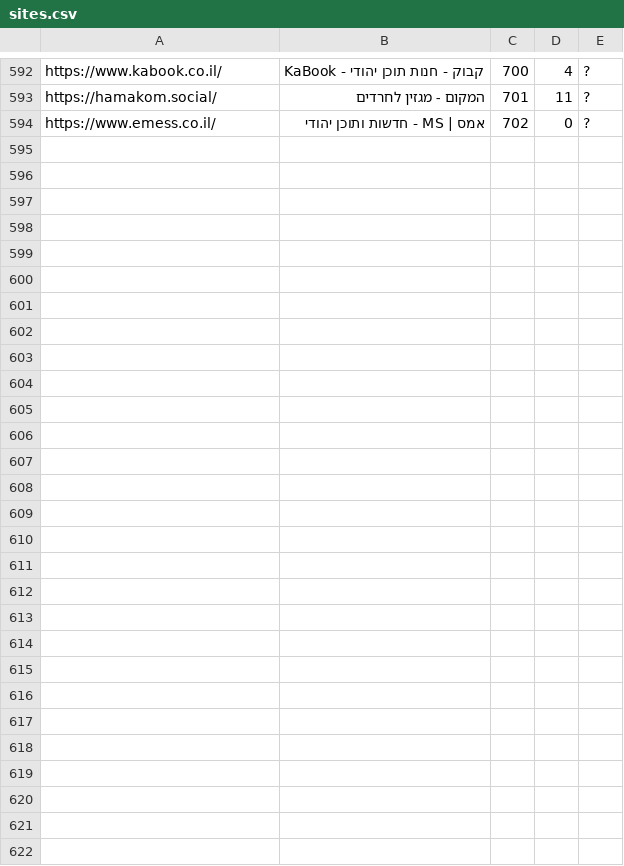
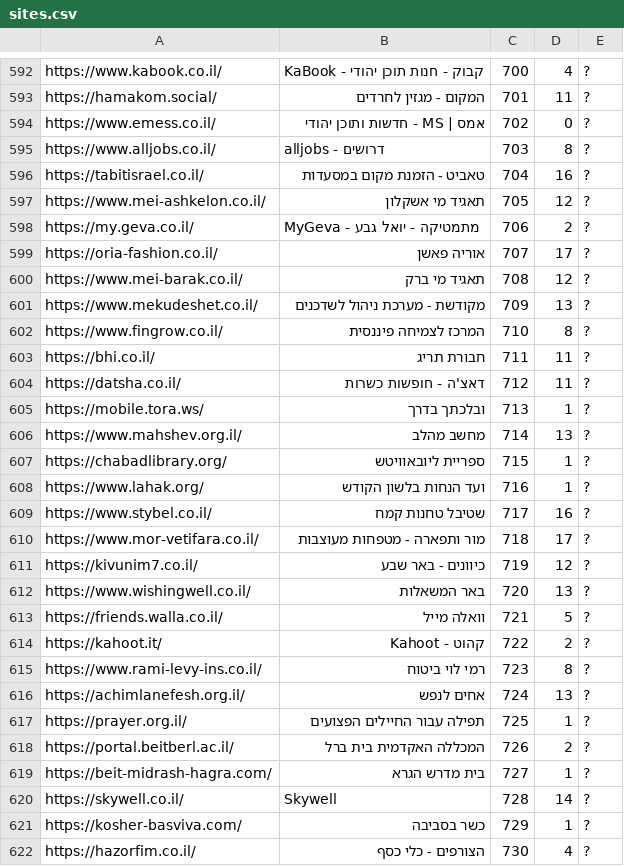
Before and after one commit to Zusman123/KosherWeb, a CSV file: sites.csv, drawn as a sheet; only a part is shown, gaps mark what is left out; the diff names each change by its address in the sheet, - before the commit and + after, or states it on an @@ line.

Commit message:
Update file

```diff
--- a/sites.csv
+++ b/sites.csv
+row 595: https://www.alljobs.co.il/ | alljobs - דרושים | 703 | 8 | ?
+row 596: https://tabitisrael.co.il/ | טאביט - הזמנת מקום במסעדות | 704 | 16 | ?
+row 597: https://www.mei-ashkelon.co.il/ | תאגיד מי אשקלון | 705 | 12 | ?
+row 598: https://my.geva.co.il/ | MyGeva - מתמטיקה - יואל גבע | 706 | 2 | ?
+row 599: https://oria-fashion.co.il/ | אוריה פאשן | 707 | 17 | ?
+row 600: https://www.mei-barak.co.il/ | תאגיד מי ברק | 708 | 12 | ?
+row 601: https://www.mekudeshet.co.il/ | מקודשת - מערכת ניהול לשדכנים | 709 | 13 | ?
+row 602: https://www.fingrow.co.il/ | המרכז לצמיחה פיננסית | 710 | 8 | ?
+row 603: https://bhi.co.il/ | חבורת תריג | 711 | 11 | ?
+row 604: https://datsha.co.il/ | דאצ'ה - חופשות כשרות | 712 | 11 | ?
+row 605: https://mobile.tora.ws/ | ובלכתך בדרך | 713 | 1 | ?
+row 606: https://www.mahshev.org.il/ | מחשב מהלב | 714 | 13 | ?
+row 607: https://chabadlibrary.org/ | ספריית ליובאוויטש | 715 | 1 | ?
+row 608: https://www.lahak.org/ | ועד הנחות בלשון הקודש | 716 | 1 | ?
+row 609: https://www.stybel.co.il/ | שטיבל טחנות קמח | 717 | 16 | ?
+row 610: https://www.mor-vetifara.co.il/ | מור ותפארה - מטפחות מעוצבות | 718 | 17 | ?
+row 611: https://kivunim7.co.il/ | כיוונים - באר שבע | 719 | 12 | ?
+row 612: https://www.wishingwell.co.il/ | באר המשאלות | 720 | 13 | ?
+row 613: https://friends.walla.co.il/ | וואלה מייל | 721 | 5 | ?
+row 614: https://kahoot.it/ | קהוט - Kahoot | 722 | 2 | ?
+row 615: https://www.rami-levy-ins.co.il/ | רמי לוי ביטוח | 723 | 8 | ?
+row 616: https://achimlanefesh.org.il/ | אחים לנפש | 724 | 13 | ?
+row 617: https://prayer.org.il/ | תפילה עבור החיילים הפצועים | 725 | 1 | ?
+row 618: https://portal.beitberl.ac.il/ | המכללה האקדמית בית ברל | 726 | 2 | ?
+row 619: https://beit-midrash-hagra.com/ | בית מדרש הגרא | 727 | 1 | ?
+row 620: https://skywell.co.il/ | Skywell | 728 | 14 | ?
+row 621: https://kosher-basviva.com/ | כשר בסביבה | 729 | 1 | ?
+row 622: https://hazorfim.co.il/ | הצורפים - כלי כסף | 730 | 4 | ?
```
